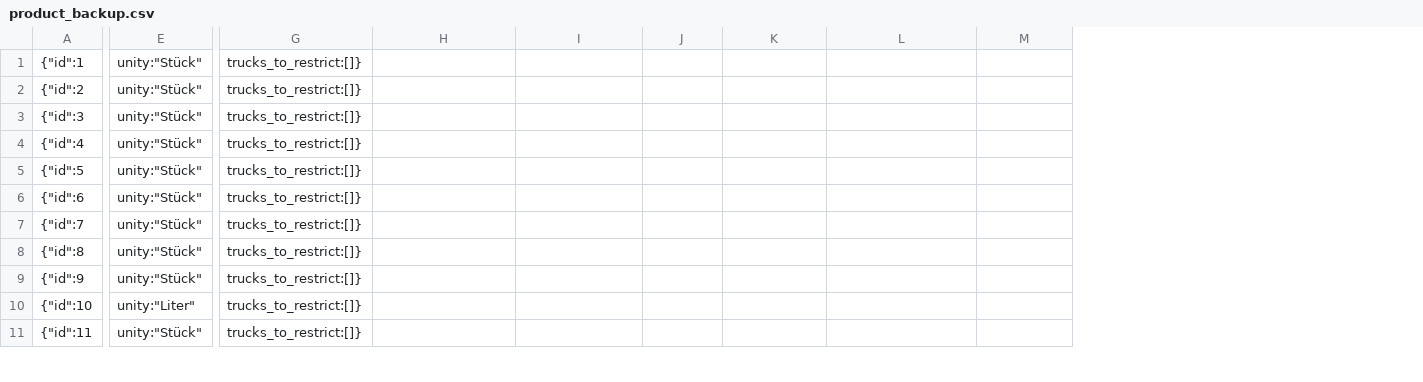
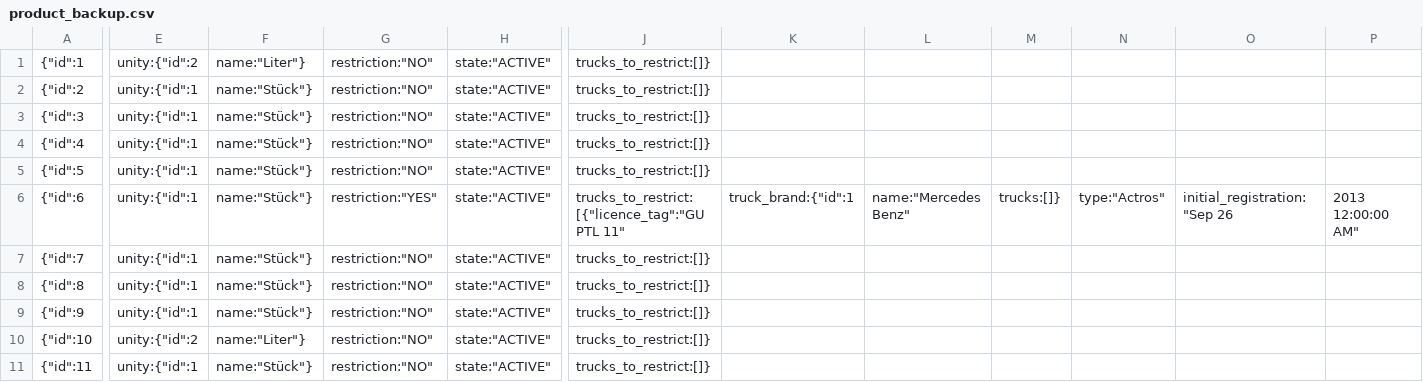
Before and after one commit to mattmagic149/InventoryControlPTL, a CSV file: data/backups/product_backup.csv, drawn as a sheet; only a part is shown, gaps mark what is left out; removed rows and columns are numbered as before the commit, all else as after; the diff covers the shown part only; the diff names each change by its address in the sheet, - before the commit and + after, or states it on an @@ line.

Commit message:
added Unity Class

```diff
--- a/data/backups/product_backup.csv
+++ b/data/backups/product_backup.csv
-column E, rows 1-11: unity:"Stück" | unity:"Stück" | unity:"Stück" | unity:"Stück" | unity:"Stück" | unity:"Stück" | unity:"Stück" | unity:"Stück" | unity:"Stück" | unity:"Liter" | unity:"Stück"
+column E, rows 1-11: unity:{"id":2 | unity:{"id":1 | unity:{"id":1 | unity:{"id":1 | unity:{"id":1 | unity:{"id":1 | unity:{"id":1 | unity:{"id":1 | unity:{"id":1 | unity:{"id":2 | unity:{"id":1
+column F, rows 1-11: name:"Liter"} | name:"Stück"} | name:"Stück"} | name:"Stück"} | name:"Stück"} | name:"Stück"} | name:"Stück"} | name:"Stück"} | name:"Stück"} | name:"Liter"} | name:"Stück"}
+column G, rows 1-11: restriction:"NO" | restriction:"NO" | restriction:"NO" | restriction:"NO" | restriction:"NO" | restriction:"YES" | restriction:"NO" | restriction:"NO" | restriction:"NO" | restriction:"NO" | restriction:"NO"
+column H, rows 1-11: all state:"ACTIVE"
-J6: trucks_to_restrict:[]}
+J6: trucks_to_restrict:[{"licence_tag":"GU PTL 11"
-K6: (empty)
+K6: truck_brand:{"id":1
-L6: (empty)
+L6: name:"Mercedes Benz"
-M6: (empty)
+M6: trucks:[]}
-N6: (empty)
+N6: type:"Actros"
-O6: (empty)
+O6: initial_registration:"Sep 26
-P6: (empty)
+P6: 2013 12:00:00 AM"
```
Also changed, not shown: 23 edited cells elsewhere in this file, 6 other files.
